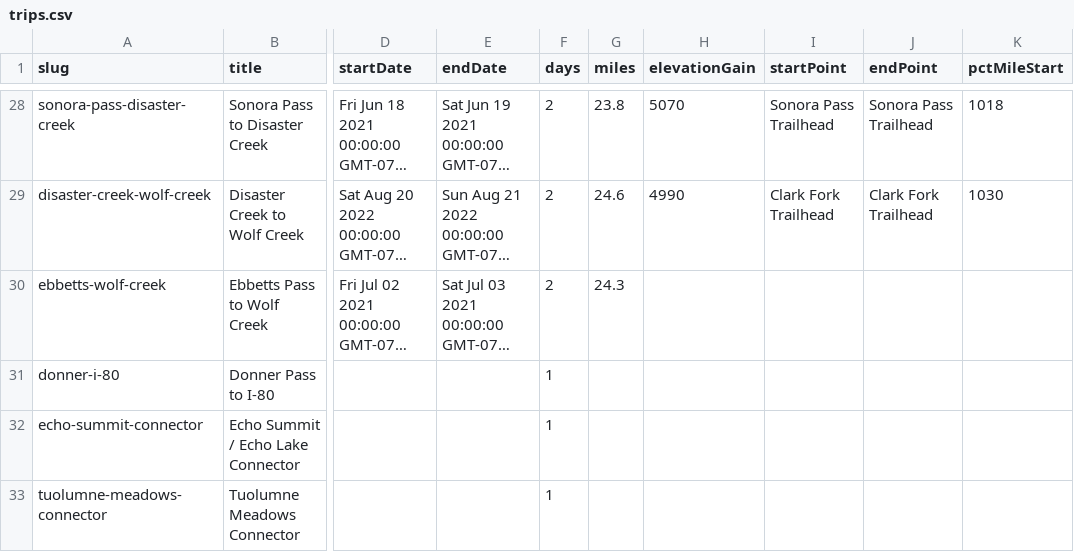
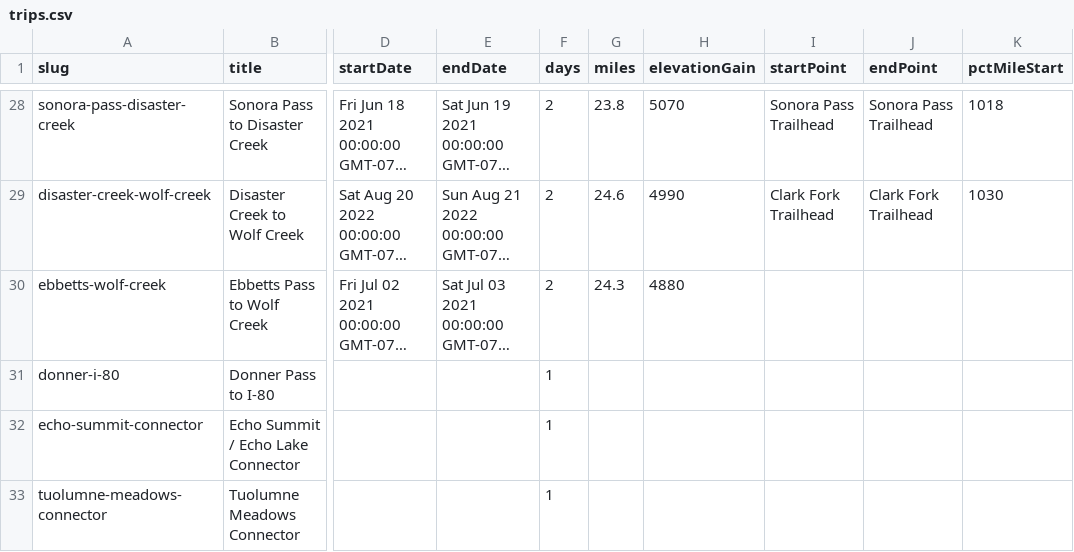
Before and after one commit to johnluckenbach-sys/pct-sierra, a CSV file: src/data/trips.csv, drawn as a sheet; only a part is shown, gaps mark what is left out; long unchanged cells end in …; the diff names each change by its address in the sheet, - before the commit and + after, or states it on an @@ line.

Commit message:
Auto-sync trips data from Google Sheet

```diff
--- a/src/data/trips.csv
+++ b/src/data/trips.csv
-H30 (elevationGain): (empty)
+H30 (elevationGain): 4880
```
